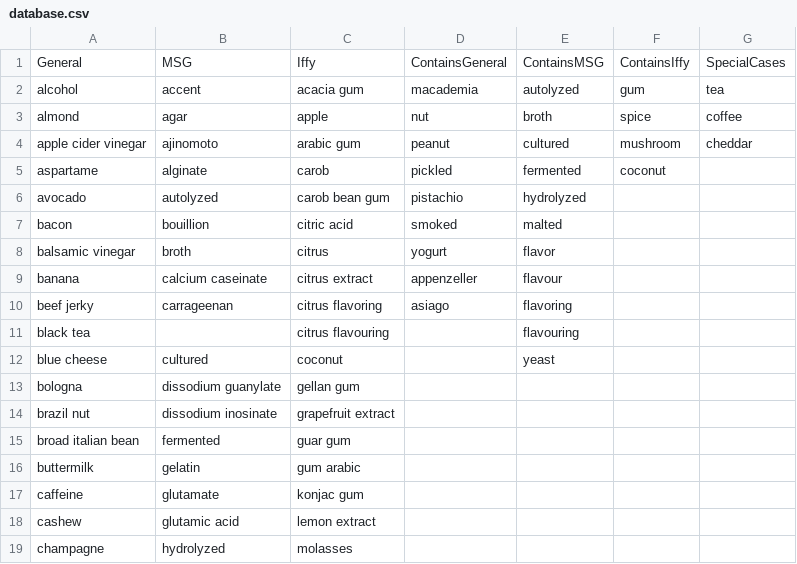
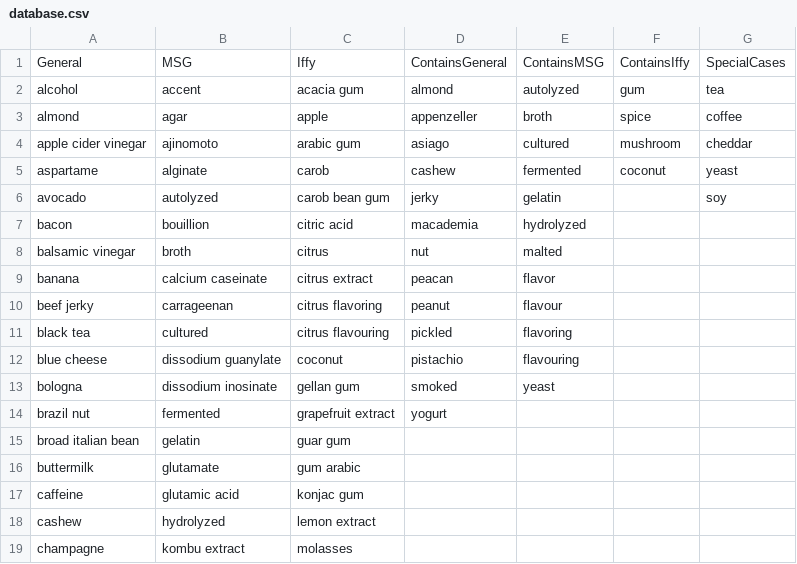
Before and after one commit to luvenan/hyhcheck, a CSV file: Resources/database.csv, drawn as a sheet; only a part is shown; the diff covers the shown part only.

```diff
--- a/Resources/database.csv
+++ b/Resources/database.csv
@@ -1,19 +1,19 @@
 General,MSG,Iffy,ContainsGeneral,ContainsMSG,ContainsIffy,SpecialCases
-alcohol,accent,acacia gum,macademia,autolyzed,gum,tea
-almond,agar,apple,nut,broth,spice,coffee
-apple cider vinegar,ajinomoto,arabic gum ,peanut,cultured,mushroom,cheddar
-aspartame,alginate,carob,pickled,fermented,coconut,
-avocado,autolyzed,carob bean gum,pistachio,hydrolyzed,,
-bacon,bouillion,citric acid,smoked,malted,,
-balsamic vinegar,broth,citrus,yogurt,flavor,,
-banana,calcium caseinate,citrus extract,appenzeller,flavour,,
-beef jerky,carrageenan,citrus flavoring ,asiago,flavoring,,
-black tea,,citrus flavouring,,flavouring,,
-blue cheese,cultured,coconut,,yeast,,
-bologna,dissodium guanylate,gellan gum,,,,
-brazil nut,dissodium inosinate,grapefruit extract,,,,
-broad italian bean,fermented,guar gum ,,,,
-buttermilk,gelatin,gum arabic,,,,
-caffeine,glutamate,konjac gum,,,,
-cashew,glutamic acid,lemon extract,,,,
-champagne,hydrolyzed,molasses,,,,
+alcohol,accent,acacia gum,almond,autolyzed,gum,tea
+almond,agar,apple,appenzeller,broth,spice,coffee
+apple cider vinegar,ajinomoto,arabic gum ,asiago,cultured,mushroom,cheddar
+aspartame,alginate,carob,cashew,fermented,coconut,yeast
+avocado,autolyzed,carob bean gum,jerky,gelatin,,soy
+bacon,bouillion,citric acid,macademia,hydrolyzed,,
+balsamic vinegar,broth,citrus,nut,malted,,
+banana,calcium caseinate,citrus extract,peacan,flavor,,
+beef jerky,carrageenan,citrus flavoring ,peanut,flavour,,
+black tea,cultured,citrus flavouring,pickled,flavoring,,
+blue cheese,dissodium guanylate,coconut,pistachio,flavouring,,
+bologna,dissodium inosinate,gellan gum,smoked,yeast,,
+brazil nut,fermented,grapefruit extract,yogurt,,,
+broad italian bean,gelatin,guar gum ,,,,
+buttermilk,glutamate,gum arabic,,,,
+caffeine,glutamic acid,konjac gum,,,,
+cashew,hydrolyzed,lemon extract,,,,
+champagne,kombu extract,molasses,,,,
```
Also changed, not shown: 1 removed row and 31 edited cells elsewhere in this file, 3 other files.
